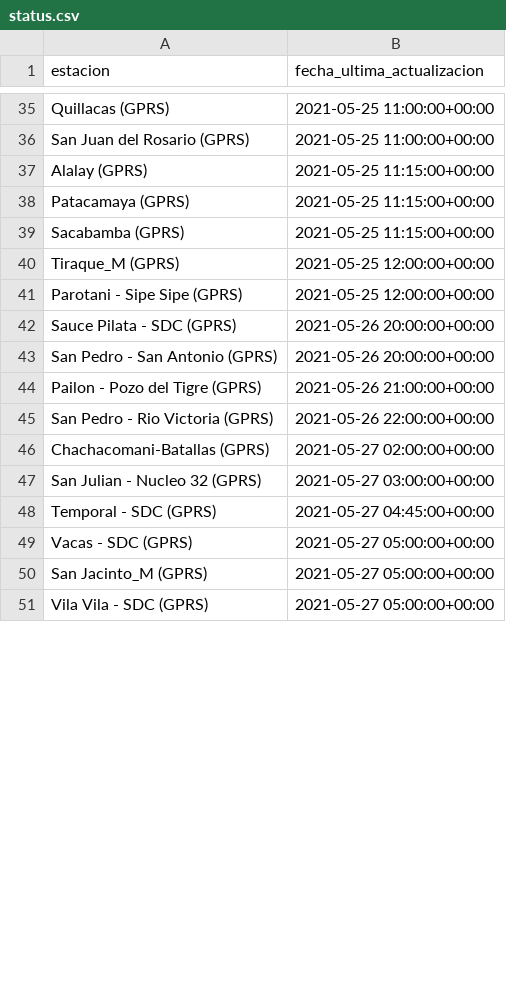
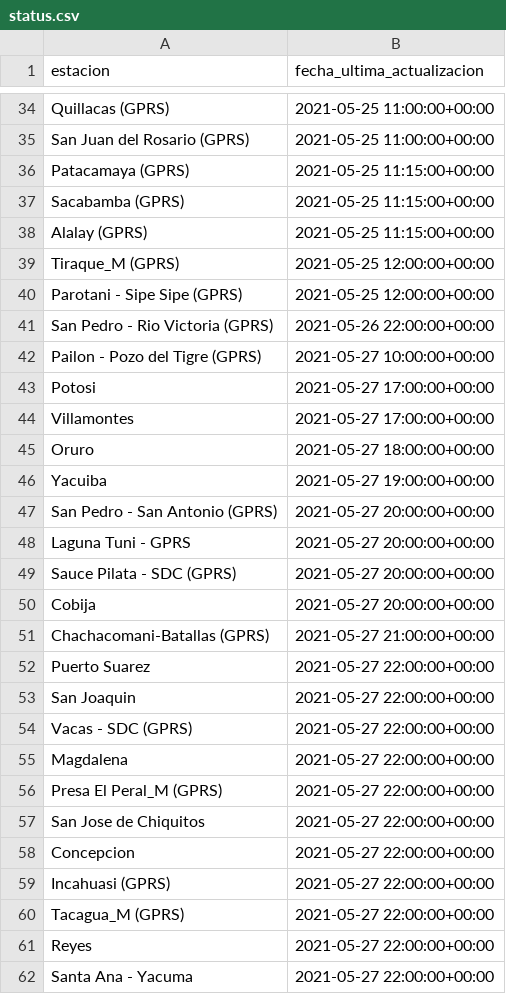
Before and after one commit to pr0nstar/meteorologia-bolivia, a CSV file: status.csv, drawn as a sheet; only a part is shown, gaps mark what is left out; the diff covers the shown part only.

```diff
--- a/status.csv
+++ b/status.csv
@@ -36,16 +35,28 @@ Quillacas (GPRS),2021-05-25 11:00:00+00:00
 San Juan del Rosario (GPRS),2021-05-25 11:00:00+00:00
-Alalay (GPRS),2021-05-25 11:15:00+00:00
 Patacamaya (GPRS),2021-05-25 11:15:00+00:00
 Sacabamba (GPRS),2021-05-25 11:15:00+00:00
+Alalay (GPRS),2021-05-25 11:15:00+00:00
 Tiraque_M (GPRS),2021-05-25 12:00:00+00:00
 Parotani - Sipe Sipe (GPRS),2021-05-25 12:00:00+00:00
-Sauce Pilata - SDC (GPRS),2021-05-26 20:00:00+00:00
-San Pedro - San Antonio (GPRS),2021-05-26 20:00:00+00:00
-Pailon - Pozo del Tigre (GPRS),2021-05-26 21:00:00+00:00
 San Pedro - Rio Victoria (GPRS),2021-05-26 22:00:00+00:00
-Chachacomani-Batallas (GPRS),2021-05-27 02:00:00+00:00
-San Julian - Nucleo 32 (GPRS),2021-05-27 03:00:00+00:00
-Temporal - SDC (GPRS),2021-05-27 04:45:00+00:00
-Vacas - SDC (GPRS),2021-05-27 05:00:00+00:00
-San Jacinto_M (GPRS),2021-05-27 05:00:00+00:00
-Vila Vila - SDC (GPRS),2021-05-27 05:00:00+00:00
+Pailon - Pozo del Tigre (GPRS),2021-05-27 10:00:00+00:00
+Potosi,2021-05-27 17:00:00+00:00
+Villamontes,2021-05-27 17:00:00+00:00
+Oruro,2021-05-27 18:00:00+00:00
+Yacuiba,2021-05-27 19:00:00+00:00
+San Pedro - San Antonio (GPRS),2021-05-27 20:00:00+00:00
+Laguna Tuni - GPRS,2021-05-27 20:00:00+00:00
+Sauce Pilata - SDC (GPRS),2021-05-27 20:00:00+00:00
+Cobija,2021-05-27 20:00:00+00:00
+Chachacomani-Batallas (GPRS),2021-05-27 21:00:00+00:00
+Puerto Suarez,2021-05-27 22:00:00+00:00
+San Joaquin,2021-05-27 22:00:00+00:00
+Vacas - SDC (GPRS),2021-05-27 22:00:00+00:00
+Magdalena,2021-05-27 22:00:00+00:00
+Presa El Peral_M (GPRS),2021-05-27 22:00:00+00:00
+San Jose de Chiquitos,2021-05-27 22:00:00+00:00
+Concepcion,2021-05-27 22:00:00+00:00
+Incahuasi (GPRS),2021-05-27 22:00:00+00:00
+Tacagua_M (GPRS),2021-05-27 22:00:00+00:00
+Reyes,2021-05-27 22:00:00+00:00
+Santa Ana - Yacuma,2021-05-27 22:00:00+00:00
```
Also changed, not shown: 27 added rows, 39 removed rows and 12 edited cells elsewhere in this file, 3 other files.
